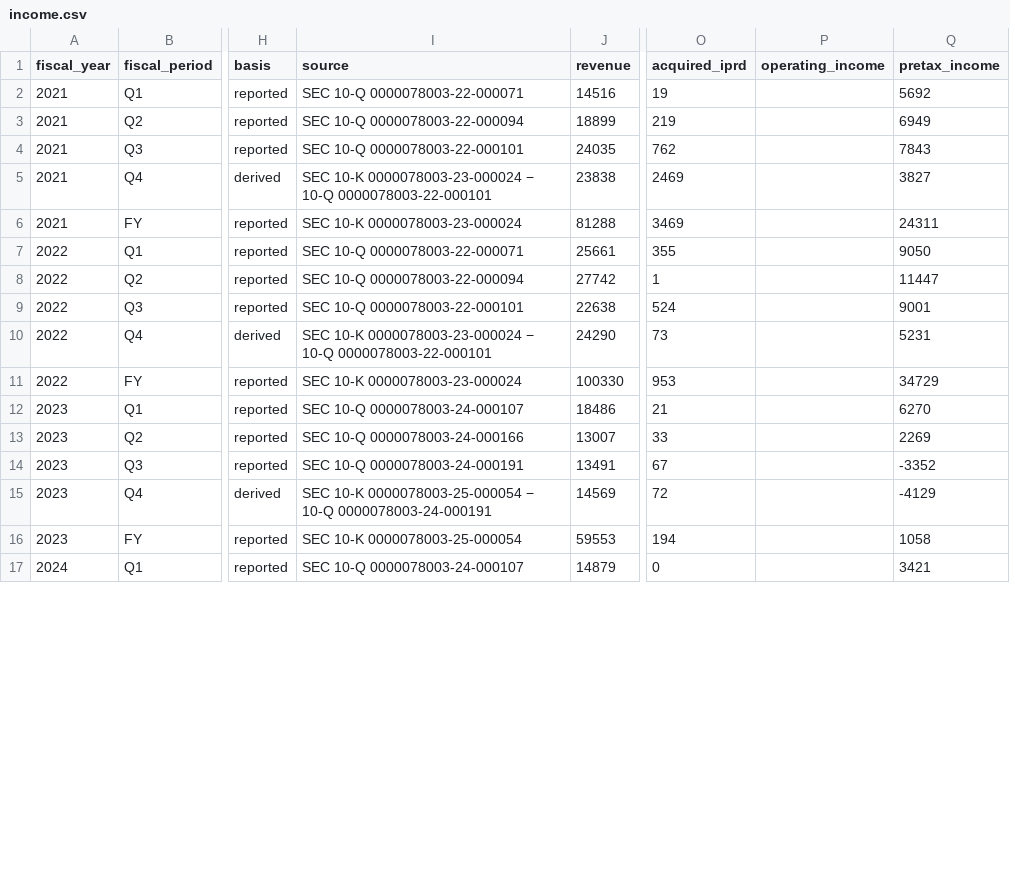
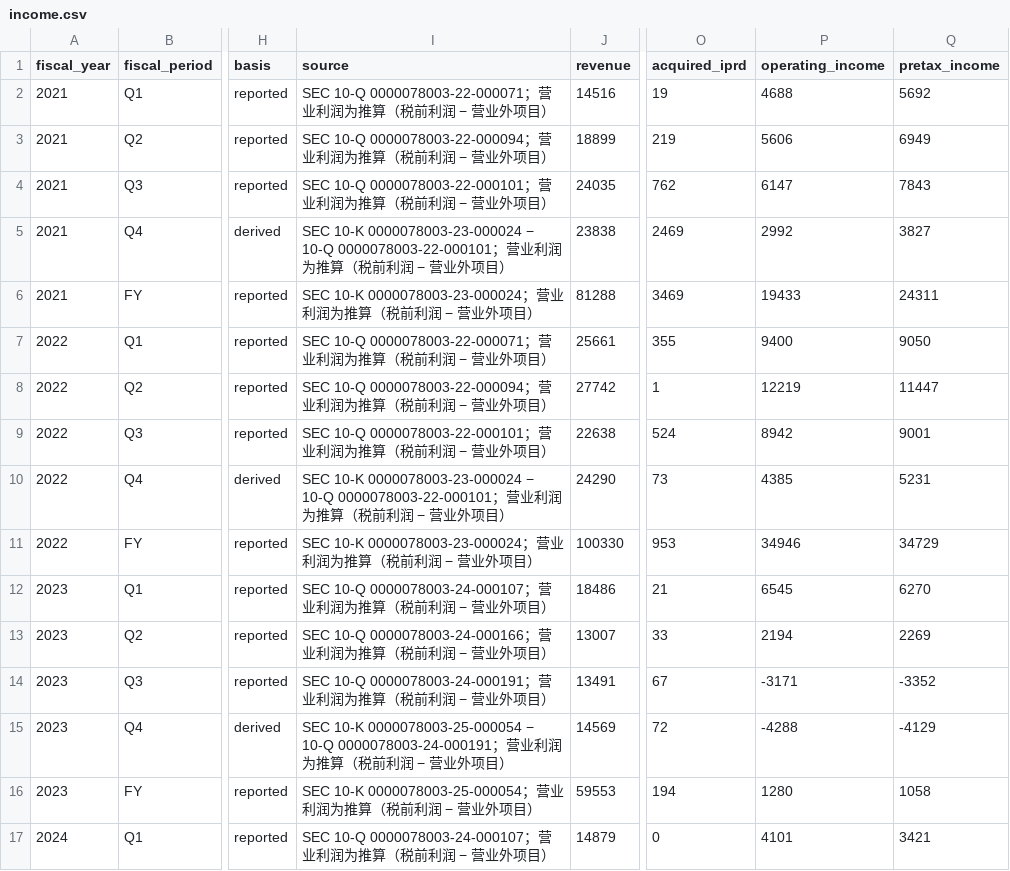
Before and after one commit to youthme2026-6666/pharma-dashboard, a CSV file: data/pfe/income.csv, drawn as a sheet; only a part is shown, gaps mark what is left out; the diff covers the shown part only; the diff names each change by its address in the sheet, - before the commit and + after, or states it on an @@ line.

```diff
--- a/data/pfe/income.csv
+++ b/data/pfe/income.csv
-I2 (source): SEC 10-Q 0000078003-22-000071
+I2 (source): SEC 10-Q 0000078003-22-000071；营业利润为推算（税前利润 − 营业外项目）
-P2 (operating_income): (empty)
+P2 (operating_income): 4688
-I3 (source): SEC 10-Q 0000078003-22-000094
+I3 (source): SEC 10-Q 0000078003-22-000094；营业利润为推算（税前利润 − 营业外项目）
-P3 (operating_income): (empty)
+P3 (operating_income): 5606
-I4 (source): SEC 10-Q 0000078003-22-000101
+I4 (source): SEC 10-Q 0000078003-22-000101；营业利润为推算（税前利润 − 营业外项目）
-P4 (operating_income): (empty)
+P4 (operating_income): 6147
-I5 (source): …10-Q 0000078003-22-000101
+I5 (source): …10-Q 0000078003-22-000101；营业利润为推算（税前利润 − 营业外项目）
-P5 (operating_income): (empty)
+P5 (operating_income): 2992
-I6 (source): SEC 10-K 0000078003-23-000024
+I6 (source): SEC 10-K 0000078003-23-000024；营业利润为推算（税前利润 − 营业外项目）
-P6 (operating_income): (empty)
+P6 (operating_income): 19433
-I7 (source): SEC 10-Q 0000078003-22-000071
+I7 (source): SEC 10-Q 0000078003-22-000071；营业利润为推算（税前利润 − 营业外项目）
-P7 (operating_income): (empty)
+P7 (operating_income): 9400
-I8 (source): SEC 10-Q 0000078003-22-000094
+I8 (source): SEC 10-Q 0000078003-22-000094；营业利润为推算（税前利润 − 营业外项目）
-P8 (operating_income): (empty)
+P8 (operating_income): 12219
-I9 (source): SEC 10-Q 0000078003-22-000101
+I9 (source): SEC 10-Q 0000078003-22-000101；营业利润为推算（税前利润 − 营业外项目）
-P9 (operating_income): (empty)
+P9 (operating_income): 8942
-I10 (source): …10-Q 0000078003-22-000101
+I10 (source): …10-Q 0000078003-22-000101；营业利润为推算（税前利润 − 营业外项目）
-P10 (operating_income): (empty)
+P10 (operating_income): 4385
-I11 (source): SEC 10-K 0000078003-23-000024
+I11 (source): SEC 10-K 0000078003-23-000024；营业利润为推算（税前利润 − 营业外项目）
-P11 (operating_income): (empty)
+P11 (operating_income): 34946
-I12 (source): SEC 10-Q 0000078003-24-000107
+I12 (source): SEC 10-Q 0000078003-24-000107；营业利润为推算（税前利润 − 营业外项目）
-P12 (operating_income): (empty)
+P12 (operating_income): 6545
-I13 (source): SEC 10-Q 0000078003-24-000166
+I13 (source): SEC 10-Q 0000078003-24-000166；营业利润为推算（税前利润 − 营业外项目）
-P13 (operating_income): (empty)
+P13 (operating_income): 2194
-I14 (source): SEC 10-Q 0000078003-24-000191
+I14 (source): SEC 10-Q 0000078003-24-000191；营业利润为推算（税前利润 − 营业外项目）
-P14 (operating_income): (empty)
+P14 (operating_income): -3171
-I15 (source): …10-Q 0000078003-24-000191
+I15 (source): …10-Q 0000078003-24-000191；营业利润为推算（税前利润 − 营业外项目）
-P15 (operating_income): (empty)
+P15 (operating_income): -4288
-I16 (source): SEC 10-K 0000078003-25-000054
+I16 (source): SEC 10-K 0000078003-25-000054；营业利润为推算（税前利润 − 营业外项目）
-P16 (operating_income): (empty)
+P16 (operating_income): 1280
-I17 (source): SEC 10-Q 0000078003-24-000107
+I17 (source): SEC 10-Q 0000078003-24-000107；营业利润为推算（税前利润 − 营业外项目）
-P17 (operating_income): (empty)
+P17 (operating_income): 4101
```
Also changed, not shown: 24 edited cells elsewhere in this file, data/jnj/income.csv, 5 other files.
